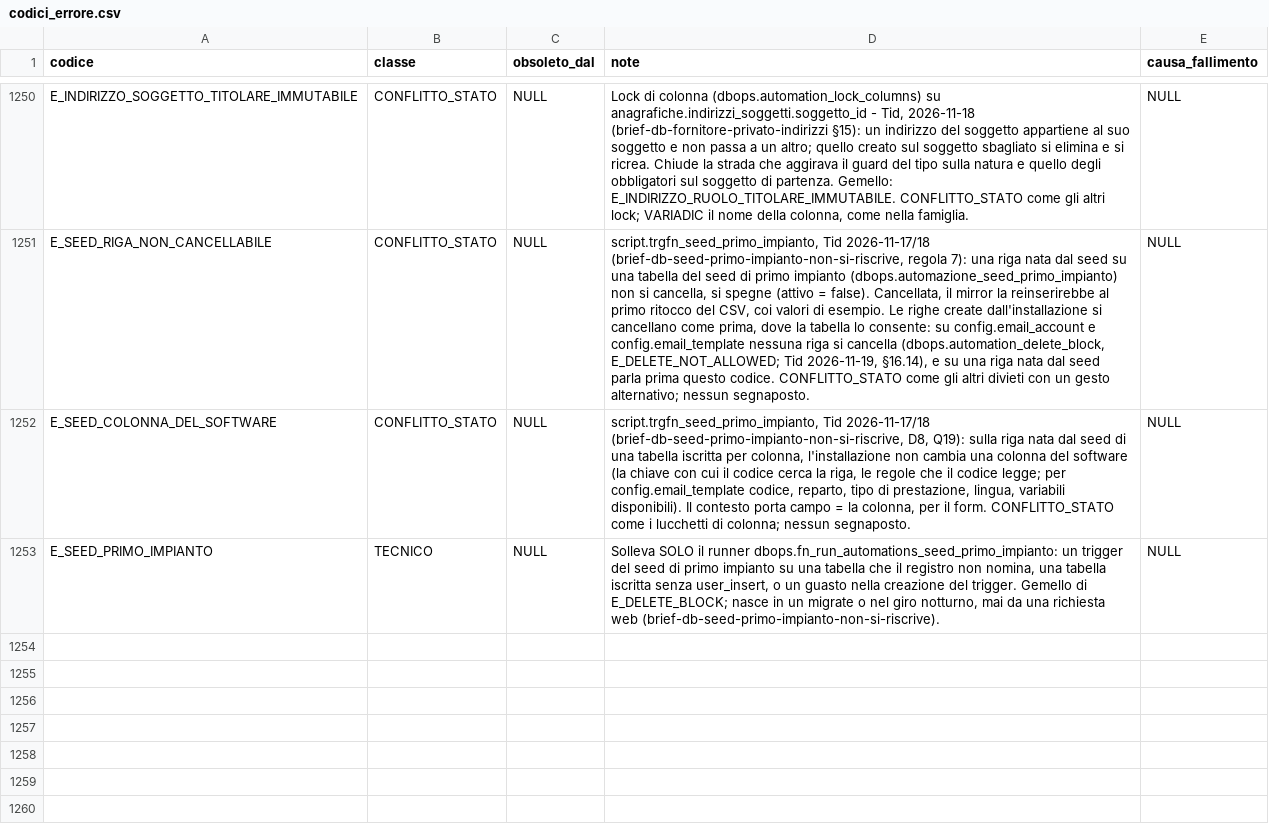
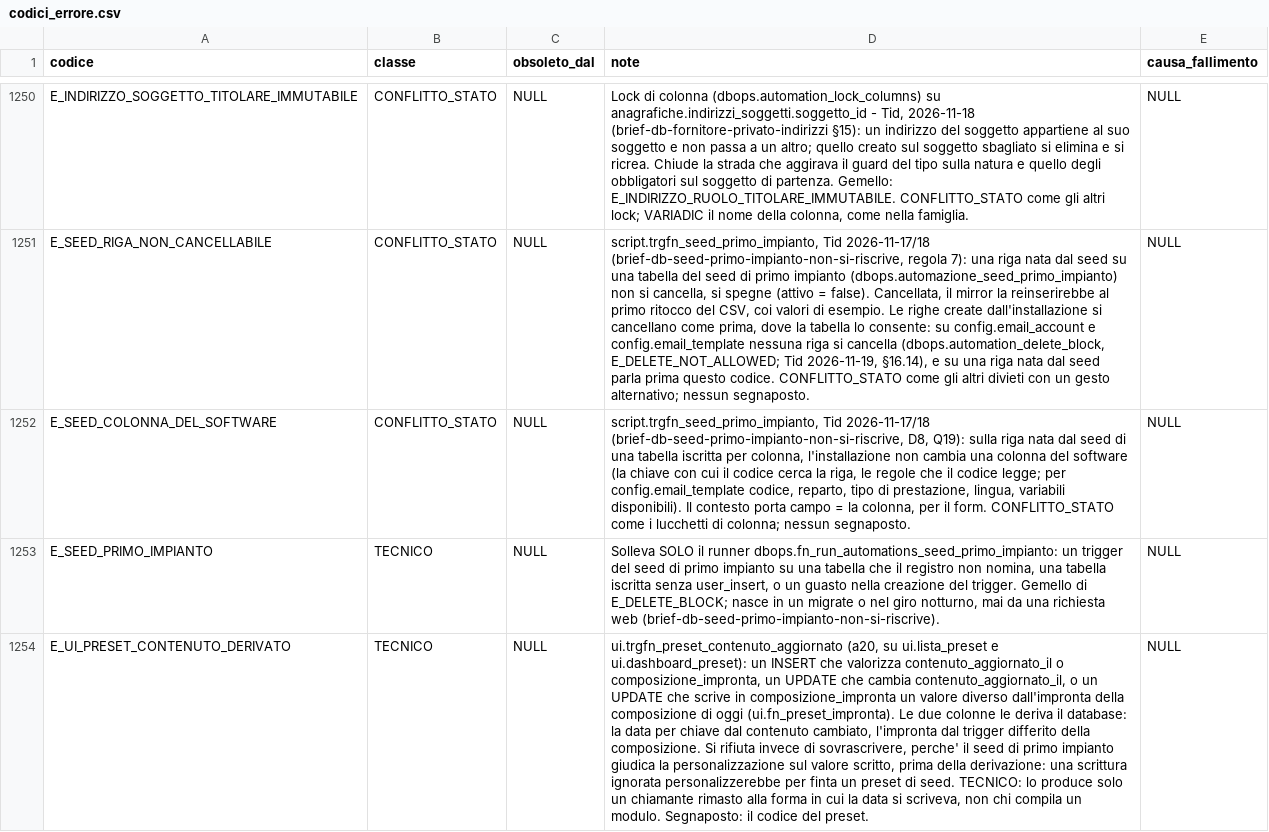
Before and after one commit to Tito-it/ZeroErp, a CSV file: db/changelog/migrations_v2/80_data/sql/config/codici_errore.csv, drawn as a sheet; only a part is shown, gaps mark what is left out; the diff names each change by its address in the sheet, - before the commit and + after, or states it on an @@ line.

```diff
--- a/db/changelog/migrations_v2/80_data/sql/config/codici_errore.csv
+++ b/db/changelog/migrations_v2/80_data/sql/config/codici_errore.csv
+row 1254: E_UI_PRESET_CONTENUTO_DERIVATO | TECNICO | NULL | ui.trgfn_preset_contenuto_aggiornato (a20, su ui.lista_preset e ui.dashboard_preset): un INSERT che valorizza contenuto_aggiornato_il o composizione_impronta, un UPDATE che cambia contenuto_aggiornato_il, o un UPDATE che scrive in composizione_impronta un valore diverso dall'impronta della composizione di oggi (ui.fn_preset_impronta). Le due colonne le deriva il database: la data per chiave dal contenuto cambiato, l'impronta dal trigger differito della composizione. Si rifiuta invece di sovrascrivere, perche' il seed di primo impianto giudica la personalizzazione sul valore scritto, prima della derivazione: una scrittura ignorata personalizzerebbe per finta un preset di seed. TECNICO: lo produce solo un chiamante rimasto alla forma in cui la data si scriveva, non chi compila un modulo. Segnaposto: il codice del preset. | NULL
```
Also changed, not shown: db/changelog/migrations_v2/80_data/sql/config/messaggi_errore.csv, db/changelog/migrations_v2/80_data/sql/dbops/automazione_seed_primo_impianto.csv, 49 other files.
